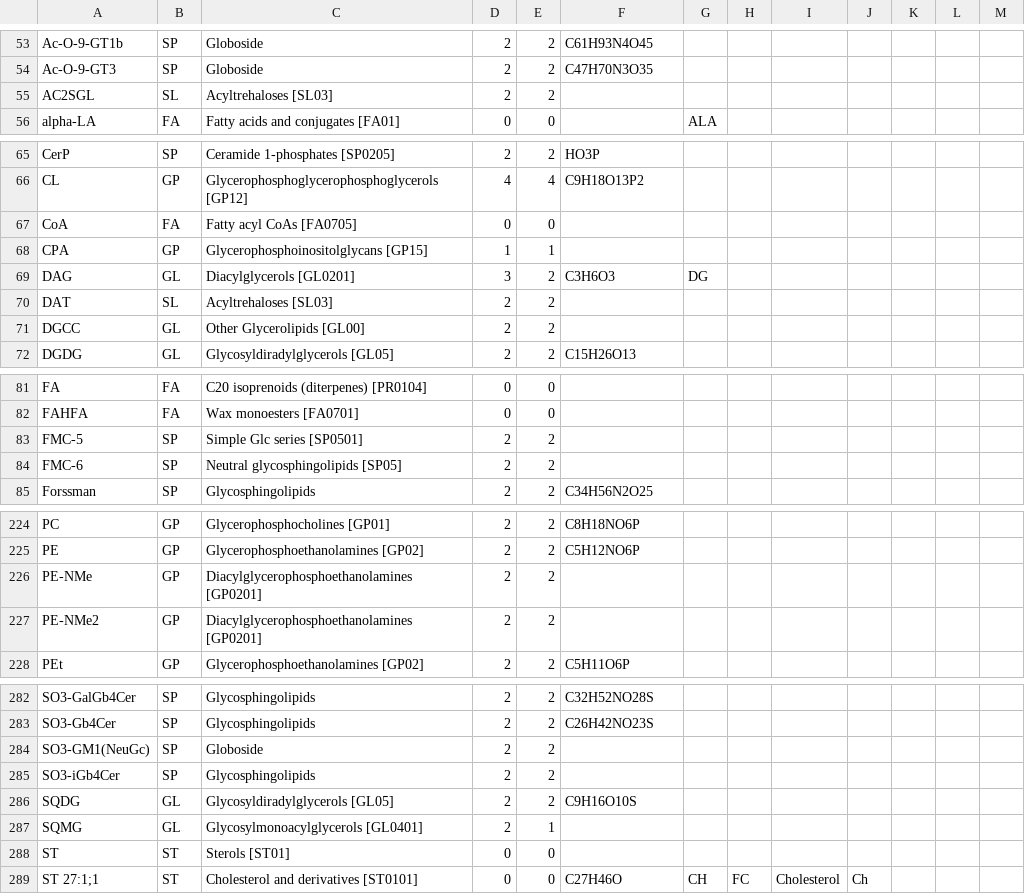
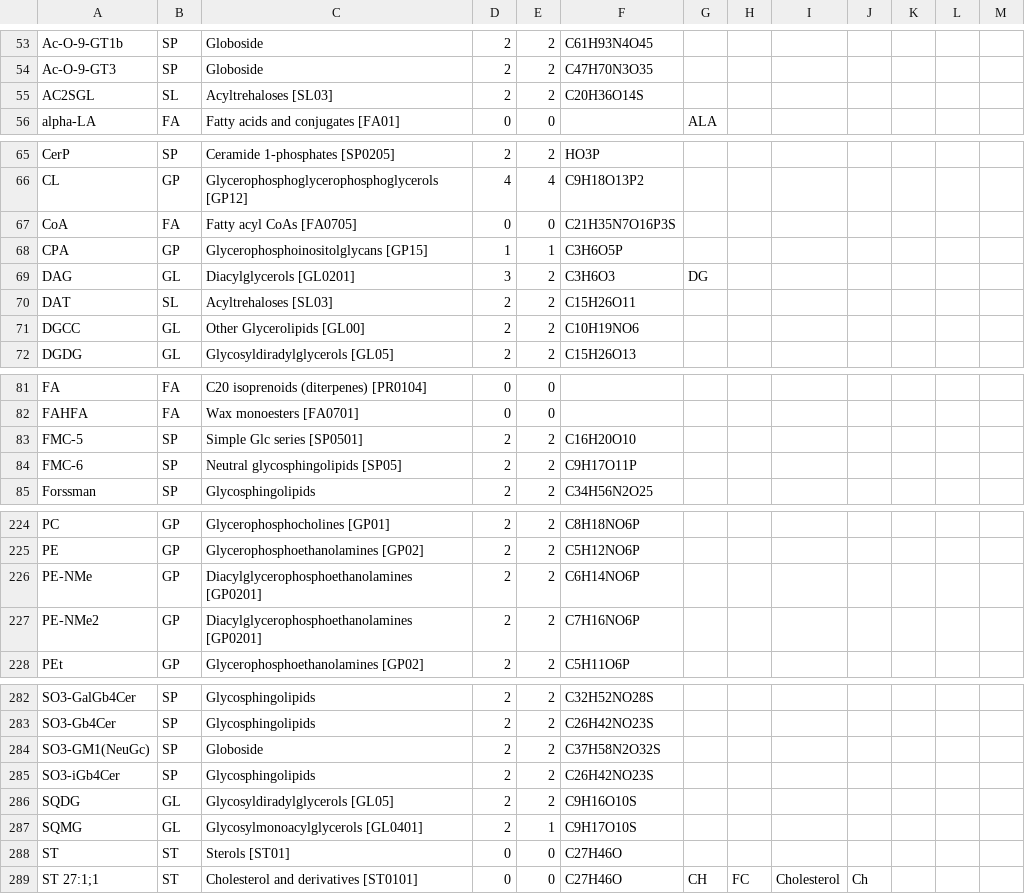
Before and after one commit to lifs-tools/rgoslin-old, a CSV file: lipid-list.csv, drawn as a sheet; only a part is shown, gaps mark what is left out; the diff covers the shown part only.

```diff
--- a/lipid-list.csv
+++ b/lipid-list.csv
@@ -54,3 +54,3 @@ Ac-O-9-GT1b,SP,Globoside,2,2,C61H93N4O45,,,,,,,
 Ac-O-9-GT3,SP,Globoside,2,2,C47H70N3O35,,,,,,,
-AC2SGL,SL,Acyltrehaloses [SL03],2,2,,,,,,,,
+AC2SGL,SL,Acyltrehaloses [SL03],2,2,C20H36O14S,,,,,,,
 alpha-LA,FA,Fatty acids and conjugates [FA01],0,0,,ALA,,,,,,
@@ -66,7 +66,7 @@ CerP,SP,Ceramide 1-phosphates [SP0205],2,2,HO3P,,,,,,,
 CL,GP,Glycerophosphoglycerophosphoglycerols [GP12],4,4,C9H18O13P2,,,,,,,
-CoA,FA,Fatty acyl CoAs [FA0705],0,0,,,,,,,,
-CPA,GP,Glycerophosphoinositolglycans [GP15],1,1,,,,,,,,
+CoA,FA,Fatty acyl CoAs [FA0705],0,0,C21H35N7O16P3S,,,,,,,
+CPA,GP,Glycerophosphoinositolglycans [GP15],1,1,C3H6O5P,,,,,,,
 DAG,GL,Diacylglycerols [GL0201],3,2,C3H6O3,DG,,,,,,
-DAT,SL,Acyltrehaloses [SL03],2,2,,,,,,,,
-DGCC,GL,Other Glycerolipids [GL00],2,2,,,,,,,,
+DAT,SL,Acyltrehaloses [SL03],2,2,C15H26O11,,,,,,,
+DGCC,GL,Other Glycerolipids [GL00],2,2,C10H19NO6,,,,,,,
 DGDG,GL,Glycosyldiradylglycerols [GL05],2,2,C15H26O13,,,,,,,
@@ -82,4 +82,4 @@ FA,FA,C20 isoprenoids (diterpenes) [PR0104],0,0,,,,,,,,
 FAHFA,FA,Wax monoesters [FA0701],0,0,,,,,,,,
-FMC-5,SP,Simple Glc series [SP0501],2,2,,,,,,,,
-FMC-6,SP,Neutral glycosphingolipids [SP05],2,2,,,,,,,,
+FMC-5,SP,Simple Glc series [SP0501],2,2,C16H20O10,,,,,,,
+FMC-6,SP,Neutral glycosphingolipids [SP05],2,2,C9H17O11P,,,,,,,
 Forssman,SP,Glycosphingolipids,2,2,C34H56N2O25,,,,,,,
@@ -225,4 +225,4 @@ PC,GP,Glycerophosphocholines [GP01],2,2,C8H18NO6P,,,,,,,
 PE,GP,Glycerophosphoethanolamines [GP02],2,2,C5H12NO6P,,,,,,,
-PE-NMe,GP,Diacylglycerophosphoethanolamines [GP0201],2,2,,,,,,,,
-PE-NMe2,GP,Diacylglycerophosphoethanolamines [GP0201],2,2,,,,,,,,
+PE-NMe,GP,Diacylglycerophosphoethanolamines [GP0201],2,2,C6H14NO6P,,,,,,,
+PE-NMe2,GP,Diacylglycerophosphoethanolamines [GP0201],2,2,C7H16NO6P,,,,,,,
 PEt,GP,Glycerophosphoethanolamines [GP02],2,2,C5H11O6P,,,,,,,
@@ -283,7 +283,7 @@ SO3-GalGb4Cer,SP,Glycosphingolipids,2,2,C32H52NO28S,,,,,,,
 SO3-Gb4Cer,SP,Glycosphingolipids,2,2,C26H42NO23S,,,,,,,
-SO3-GM1(NeuGc),SP,Globoside,2,2,,,,,,,,
-SO3-iGb4Cer,SP,Glycosphingolipids,2,2,,,,,,,,
+SO3-GM1(NeuGc),SP,Globoside,2,2,C37H58N2O32S,,,,,,,
+SO3-iGb4Cer,SP,Glycosphingolipids,2,2,C26H42NO23S,,,,,,,
 SQDG,GL,Glycosyldiradylglycerols [GL05],2,2,C9H16O10S,,,,,,,
-SQMG,GL,Glycosylmonoacylglycerols [GL0401],2,1,,,,,,,,
-ST,ST,Sterols [ST01],0,0,,,,,,,,
+SQMG,GL,Glycosylmonoacylglycerols [GL0401],2,1,C9H17O10S,,,,,,,
+ST,ST,Sterols [ST01],0,0,C27H46O,,,,,,,
 ST 27:1;1,ST,Cholesterol and derivatives [ST0101],0,0,C27H46O,CH,FC,Cholesterol,Ch,,,
```
Also changed, not shown: 24 edited cells elsewhere in this file.
